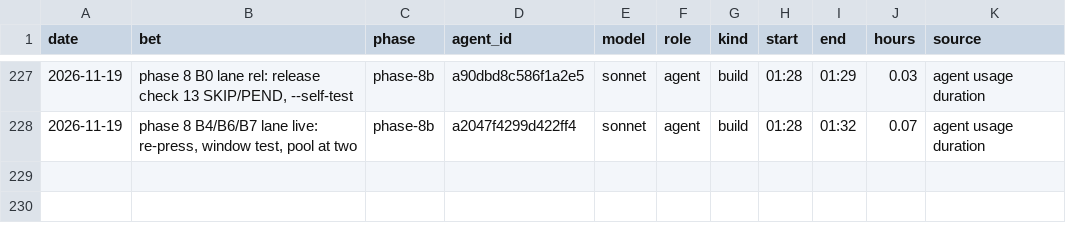
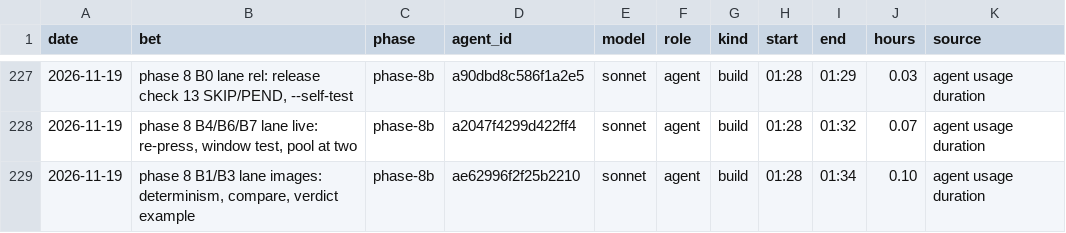
Before and after one commit to GuyShtainer/libazahar-py, a TSV file: docs/hours.tsv, drawn as a sheet; only a part is shown, gaps mark what is left out.

```diff
--- a/docs/hours.tsv
+++ b/docs/hours.tsv
@@ -228 +228,2 @@ date	bet	phase	agent_id	model	role	kind	start	end	hours	source
 2026-11-19	phase 8 B4/B6/B7 lane live: re-press, window test, pool at two	phase-8b	a2047f4299d422ff4	sonnet	agent	build	01:28	01:32	0.07	agent usage duration
+2026-11-19	phase 8 B1/B3 lane images: determinism, compare, verdict example	phase-8b	ae62996f2f25b2210	sonnet	agent	build	01:28	01:34	0.10	agent usage duration
```
Also changed, not shown: 4 other files.
